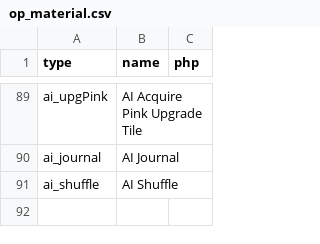
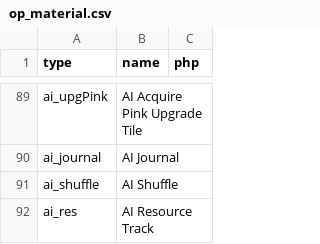
Before and after one commit to elaskavaia/bga-wayfarers, a CSV file: misc/op_material.csv, drawn as a sheet; only a part is shown, gaps mark what is left out.

```diff
--- a/misc/op_material.csv
+++ b/misc/op_material.csv
@@ -91 +91,2 @@ ai_journal|AI Journal
 ai_shuffle|AI Shuffle
+ai_res|AI Resource Track
```
Also changed, not shown: 13 other files.
